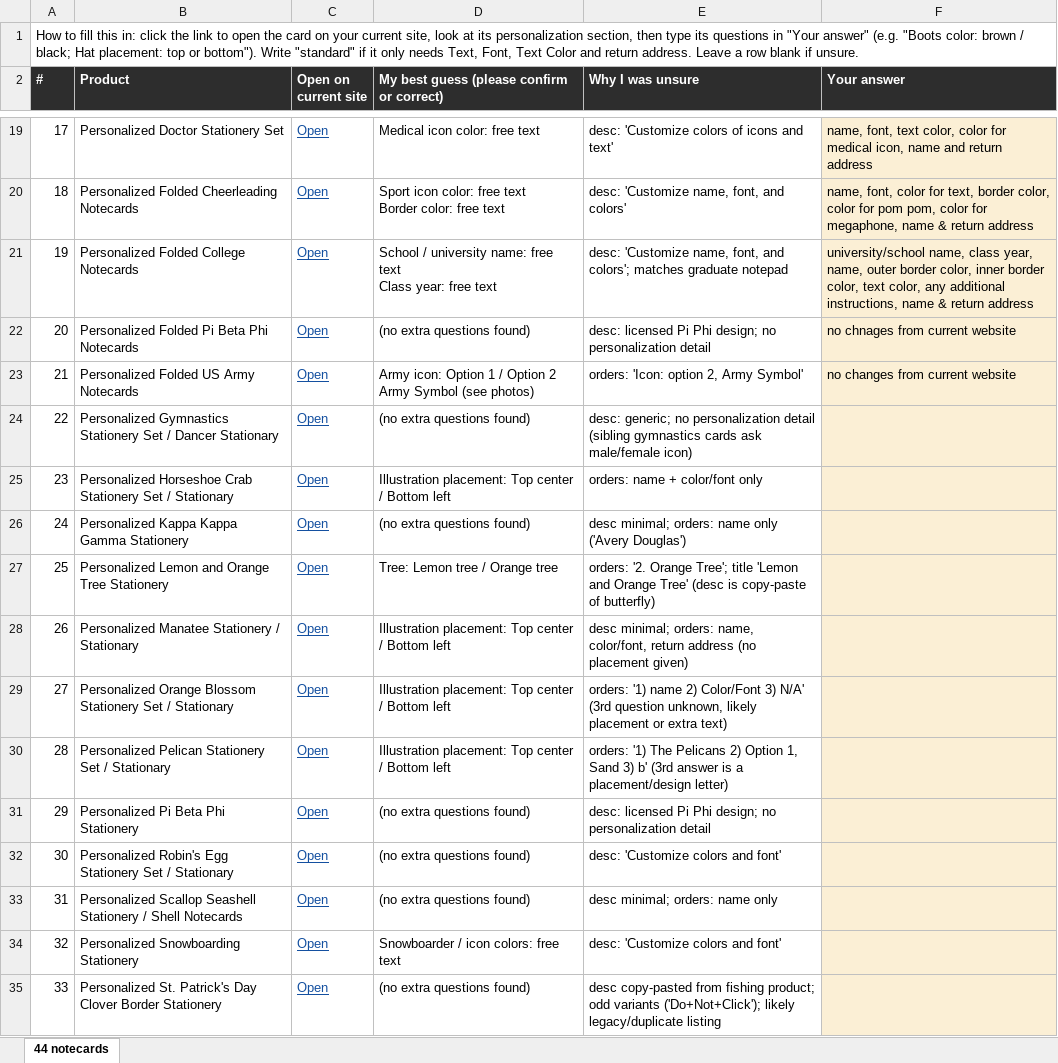
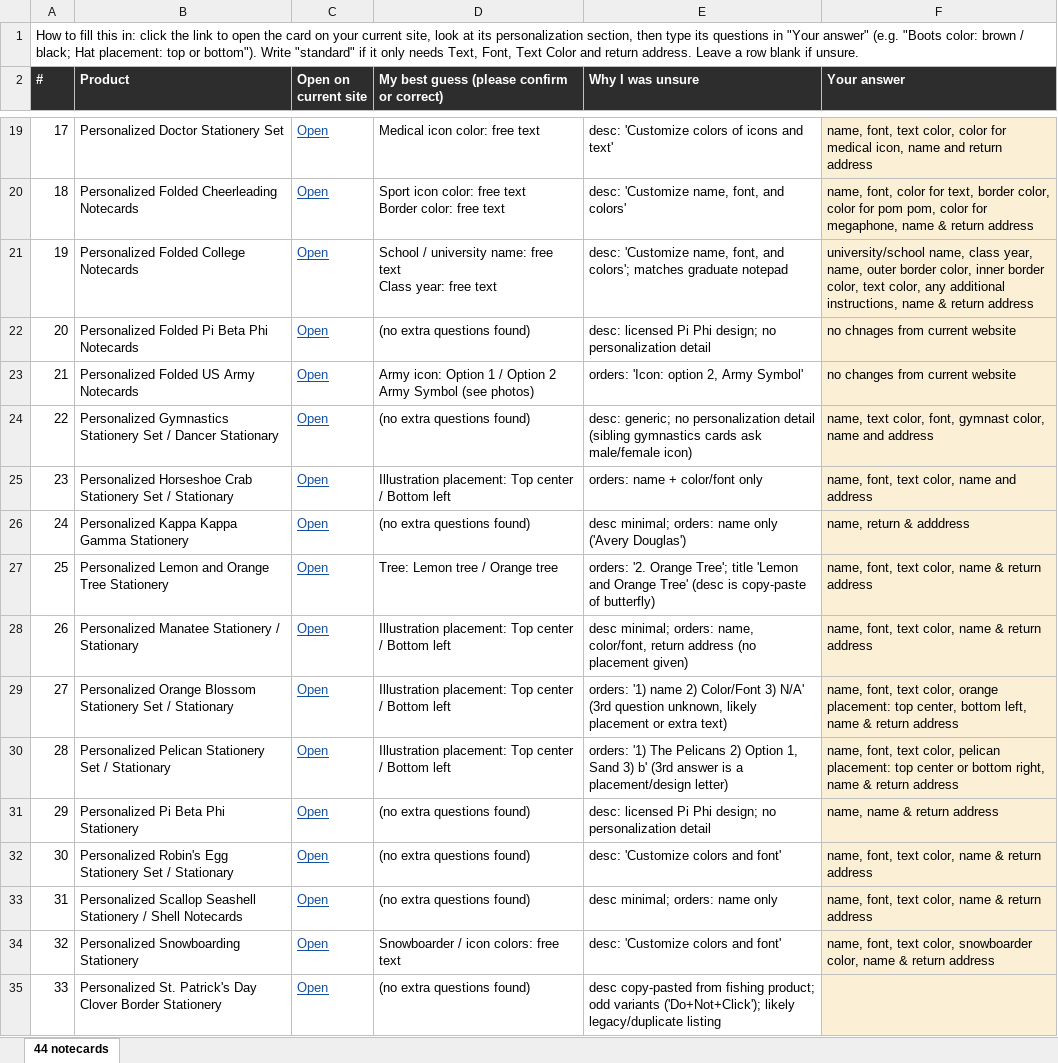
Before and after one commit to DCMaker56/winsome-life-hydrogen, an Excel workbook: docs/Notecards-Need-Your-Input.xlsx, sheet 44 notecards, drawn as a sheet; only a part is shown, gaps mark what is left out; values as stored, in another font and other column widths than the file's, no borders; the diff covers the shown part only; the diff names each change by its address in the sheet, - before the commit and + after, or states it on an @@ line.

```diff
--- a/docs/Notecards-Need-Your-Input.xlsx (sheet 44 notecards)
+++ b/docs/Notecards-Need-Your-Input.xlsx (sheet 44 notecards)
-F24 (Your answer): (empty)
+F24 (Your answer): name, text color, font, gymnast color, name and address
-F25 (Your answer): (empty)
+F25 (Your answer): name, font, text color, name and address
-F26 (Your answer): (empty)
+F26 (Your answer): name, return & adddress
-F27:F28 (Your answer): (empty)
+F27:F28 (Your answer): name, font, text color, name & return address
-F29 (Your answer): (empty)
+F29 (Your answer): name, font, text color, orange placement: top center, bottom left, name & return address
-F30 (Your answer): (empty)
+F30 (Your answer): name, font, text color, pelican placement: top center or bottom right, name & return address
-F31 (Your answer): (empty)
+F31 (Your answer): name, name & return address
-F32:F33 (Your answer): (empty)
+F32:F33 (Your answer): name, font, text color, name & return address
-F34 (Your answer): (empty)
+F34 (Your answer): name, font, text color, snowboarder color, name & return address
```
Also changed, not shown: 11 edited cells elsewhere in this sheet.
